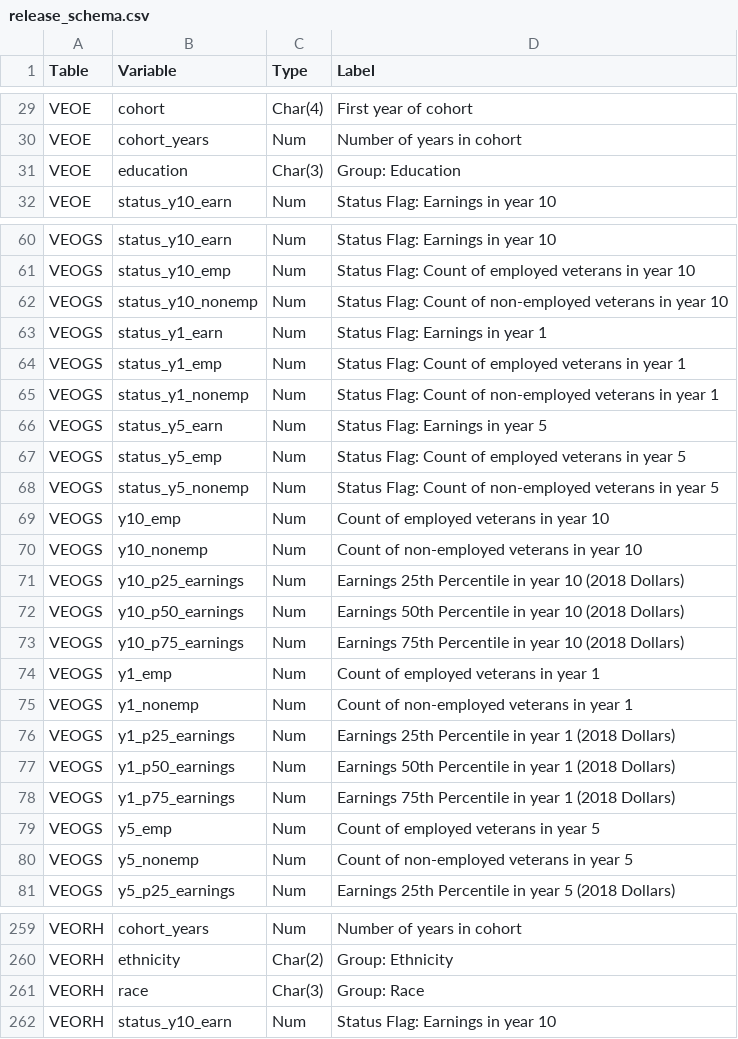
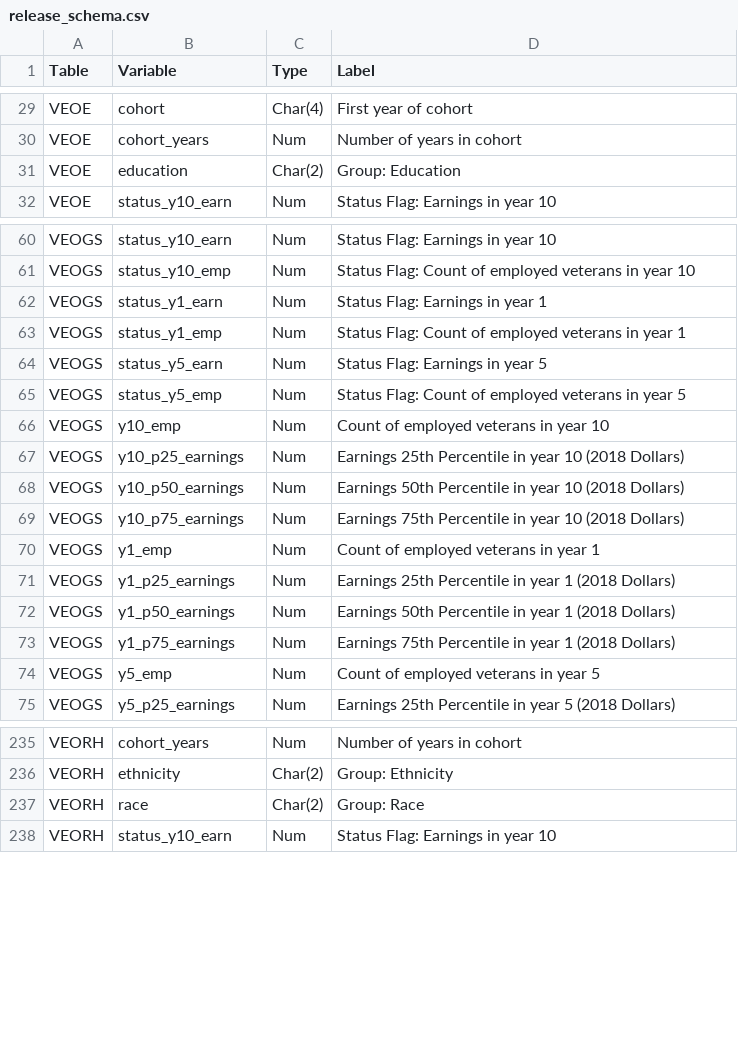
Before and after one commit to jodyhoonstarr/veo-frontend, a CSV file: public/data/release_schema.csv, drawn as a sheet; only a part is shown, gaps mark what is left out; the diff covers the shown part only.

```diff
--- a/public/data/release_schema.csv
+++ b/public/data/release_schema.csv
@@ -30,3 +30,3 @@ VEOE,cohort,Char(4),First year of cohort
 VEOE,cohort_years,Num,Number of years in cohort
-VEOE,education,Char(3),Group: Education
+VEOE,education,Char(2),Group: Education
 VEOE,status_y10_earn,Num,Status Flag: Earnings in year 10
@@ -61,11 +61,7 @@ VEOGS,status_y10_earn,Num,Status Flag: Earnings in year 10
 VEOGS,status_y10_emp,Num,Status Flag: Count of employed veterans in year 10
-VEOGS,status_y10_nonemp,Num,Status Flag: Count of non-employed veterans in year 10
 VEOGS,status_y1_earn,Num,Status Flag: Earnings in year 1
 VEOGS,status_y1_emp,Num,Status Flag: Count of employed veterans in year 1
-VEOGS,status_y1_nonemp,Num,Status Flag: Count of non-employed veterans in year 1
 VEOGS,status_y5_earn,Num,Status Flag: Earnings in year 5
 VEOGS,status_y5_emp,Num,Status Flag: Count of employed veterans in year 5
-VEOGS,status_y5_nonemp,Num,Status Flag: Count of non-employed veterans in year 5
 VEOGS,y10_emp,Num,Count of employed veterans in year 10
-VEOGS,y10_nonemp,Num,Count of non-employed veterans in year 10
 VEOGS,y10_p25_earnings,Num,Earnings 25th Percentile in year 10 (2018 Dollars)
@@ -74,3 +70,2 @@ VEOGS,y10_p75_earnings,Num,Earnings 75th Percentile in year 10 (2018 Dollars)
 VEOGS,y1_emp,Num,Count of employed veterans in year 1
-VEOGS,y1_nonemp,Num,Count of non-employed veterans in year 1
 VEOGS,y1_p25_earnings,Num,Earnings 25th Percentile in year 1 (2018 Dollars)
@@ -79,3 +74,2 @@ VEOGS,y1_p75_earnings,Num,Earnings 75th Percentile in year 1 (2018 Dollars)
 VEOGS,y5_emp,Num,Count of employed veterans in year 5
-VEOGS,y5_nonemp,Num,Count of non-employed veterans in year 5
 VEOGS,y5_p25_earnings,Num,Earnings 25th Percentile in year 5 (2018 Dollars)
@@ -260,3 +236,3 @@ VEORH,cohort_years,Num,Number of years in cohort
 VEORH,ethnicity,Char(2),Group: Ethnicity
-VEORH,race,Char(3),Group: Race
+VEORH,race,Char(2),Group: Race
 VEORH,status_y10_earn,Num,Status Flag: Earnings in year 10
```
Also changed, not shown: 18 removed rows elsewhere in this file, public/data/veons.csv, public/data/veop.csv, 1 other file.
